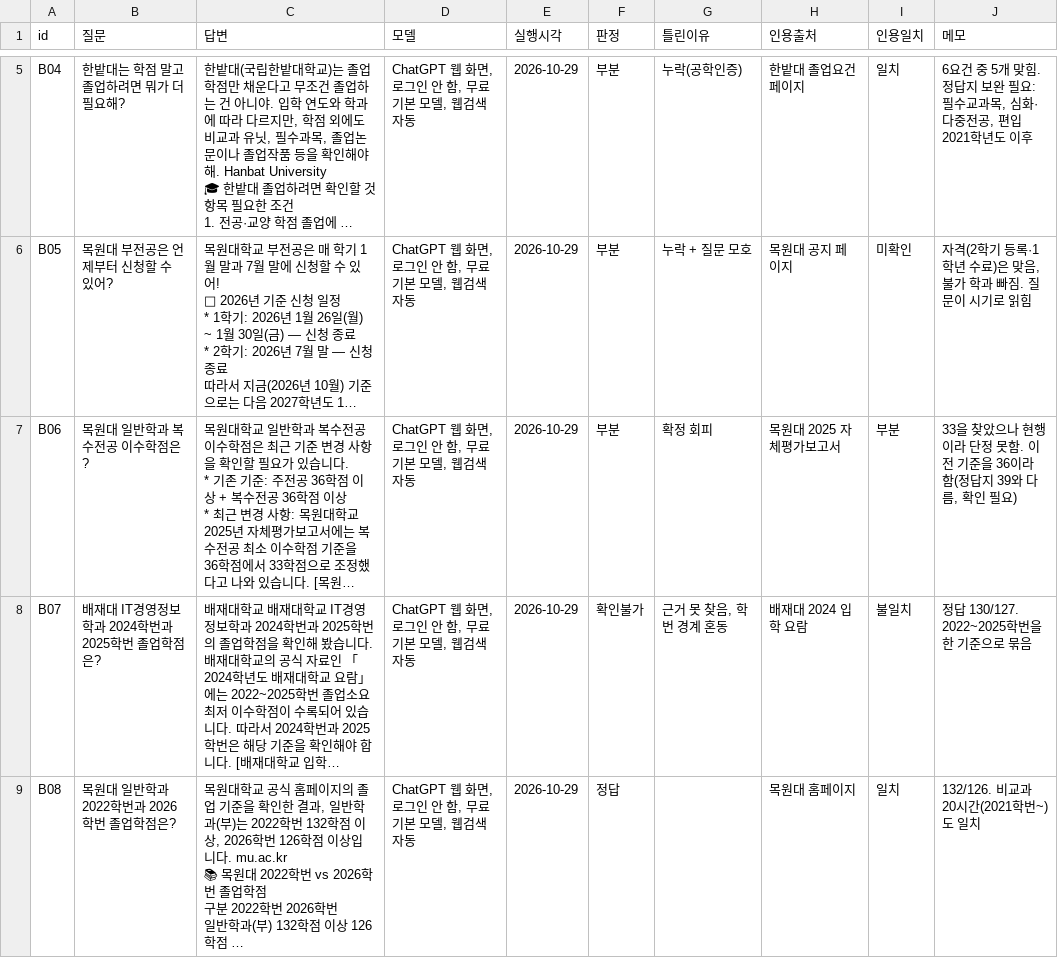
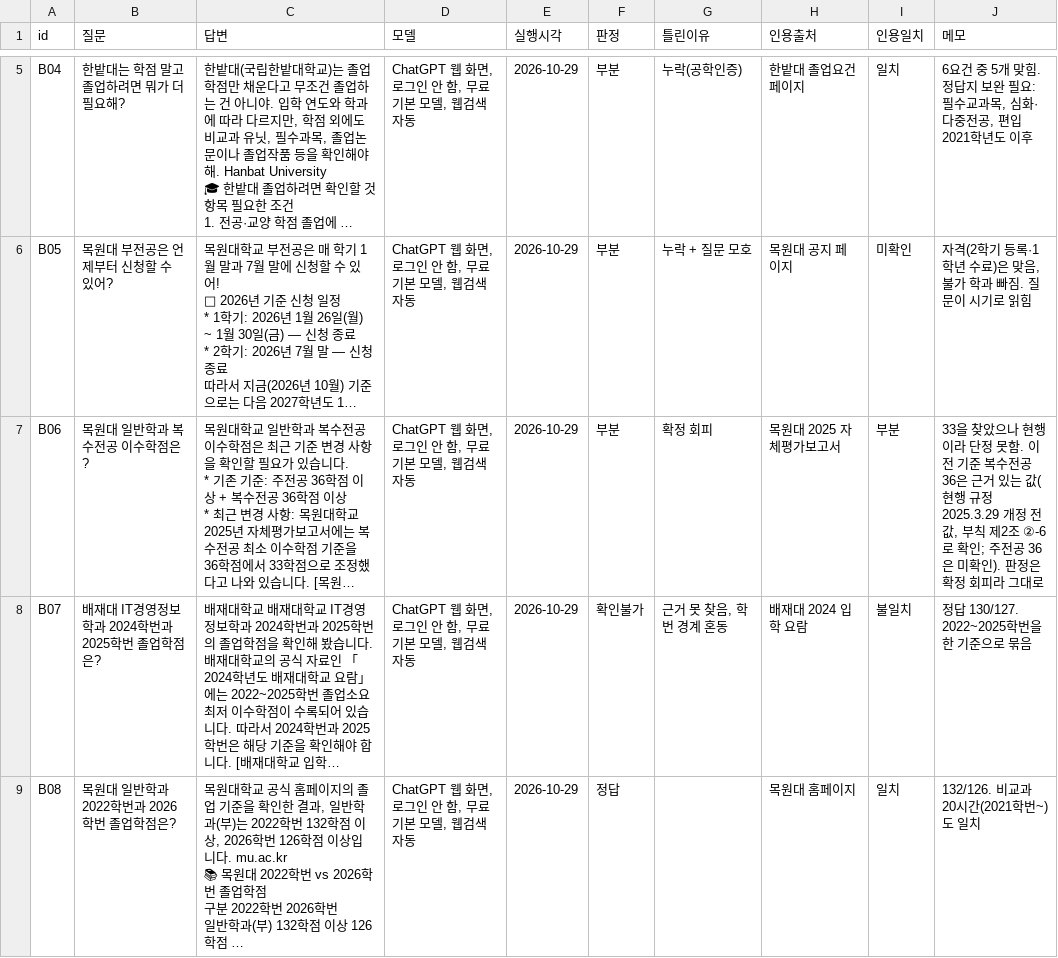
Before and after one commit to soyim04/grad-guide, a CSV file: eval/results/2026-10-29_blank_web-on_chatgpt-free_grade-v2.csv, drawn as a sheet; only a part is shown, gaps mark what is left out; long unchanged cells end in …; the diff names each change by its address in the sheet, - before the commit and + after, or states it on an @@ line.

```diff
--- a/eval/results/2026-10-29_blank_web-on_chatgpt-free_grade-v2.csv
+++ b/eval/results/2026-10-29_blank_web-on_chatgpt-free_grade-v2.csv
-J7 (메모): …전 기준을 36이라 함(정답지 39와 다름, 확인 필요)
+J7 (메모): …전 기준 복수전공 36은 근거 있는 값(현행 규정 2025.3.29 개정 전 값, 부칙 제2조 ②-6로 확인; 주전공 36은 미확인). 판정은 확정 회피라 그대로
```
Also changed, not shown: eval/questions_dev.csv.
